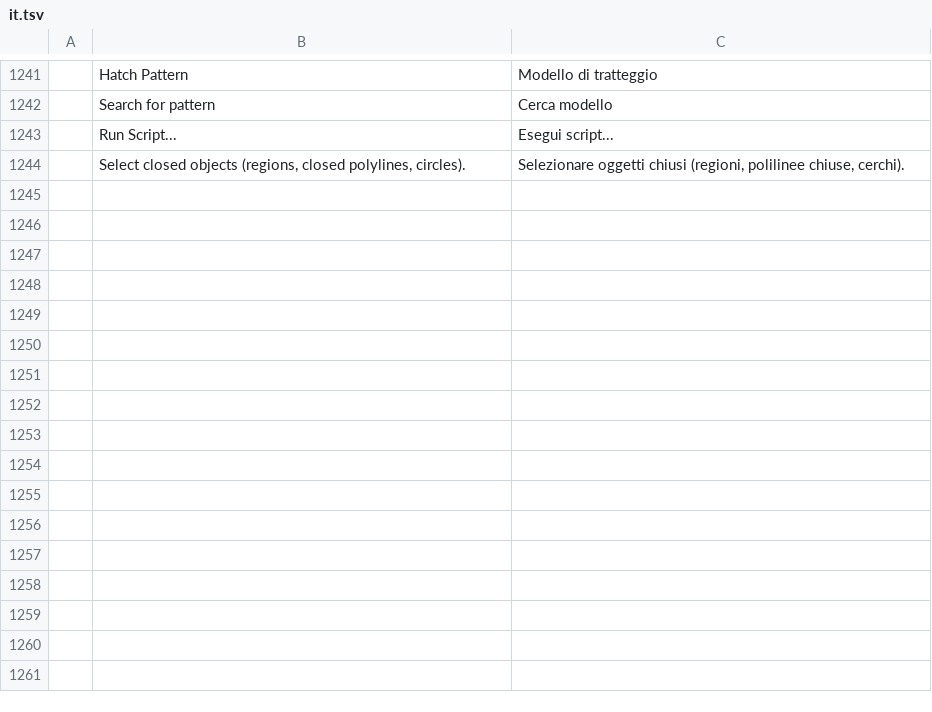
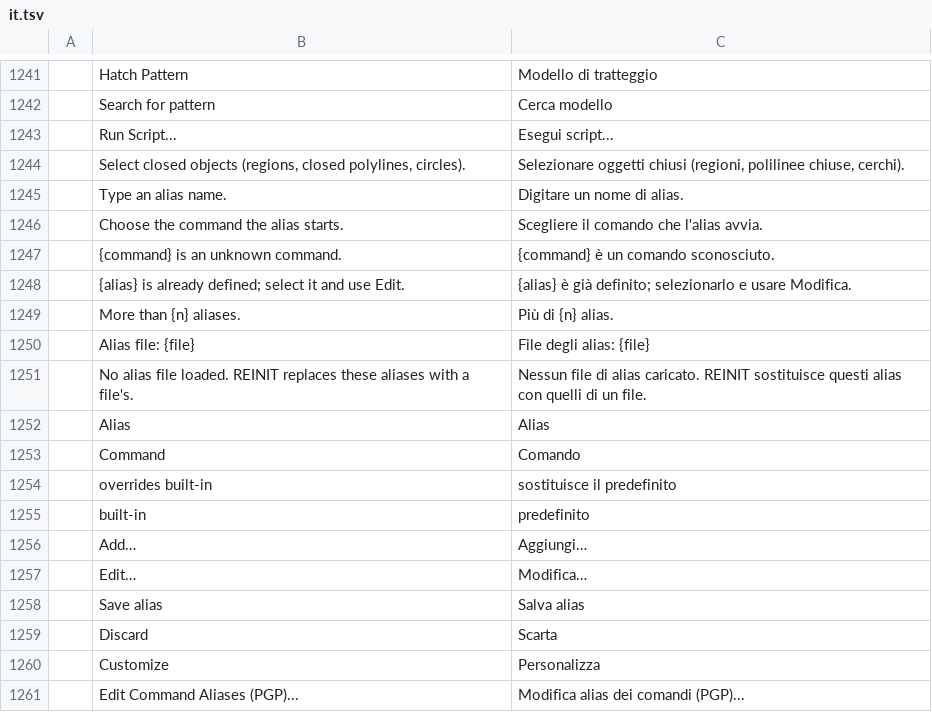
Before and after one commit to 0x-fork/cadcraft, a TSV file: crates/ui-egui/src/i18n/it.tsv, drawn as a sheet; only a part is shown, gaps mark what is left out; the diff names each change by its address in the sheet, - before the commit and + after, or states it on an @@ line.

```diff
--- a/crates/ui-egui/src/i18n/it.tsv
+++ b/crates/ui-egui/src/i18n/it.tsv
+row 1245:  | Type an alias name. | Digitare un nome di alias.
+row 1246:  | Choose the command the alias starts. | Scegliere il comando che l'alias avvia.
+row 1247:  | {command} is an unknown command. | {command} è un comando sconosciuto.
+row 1248:  | {alias} is already defined; select it and use Edit. | {alias} è già definito; selezionarlo e usare Modifica.
+row 1249:  | More than {n} aliases. | Più di {n} alias.
+row 1250:  | Alias file: {file} | File degli alias: {file}
+row 1251:  | No alias file loaded. REINIT replaces these aliases with a file's. | Nessun file di alias caricato. REINIT sostituisce questi alias con quelli di un file.
+row 1252:  | Alias | Alias
+row 1253:  | Command | Comando
+row 1254:  | overrides built-in | sostituisce il predefinito
+row 1255:  | built-in | predefinito
+row 1256:  | Add… | Aggiungi…
+row 1257:  | Edit… | Modifica…
+row 1258:  | Save alias | Salva alias
+row 1259:  | Discard | Scarta
+row 1260:  | Customize | Personalizza
+row 1261:  | Edit Command Aliases (PGP)... | Modifica alias dei comandi (PGP)...
```
Also changed, not shown: crates/ui-egui/src/i18n/uk.tsv, 10 other files.
